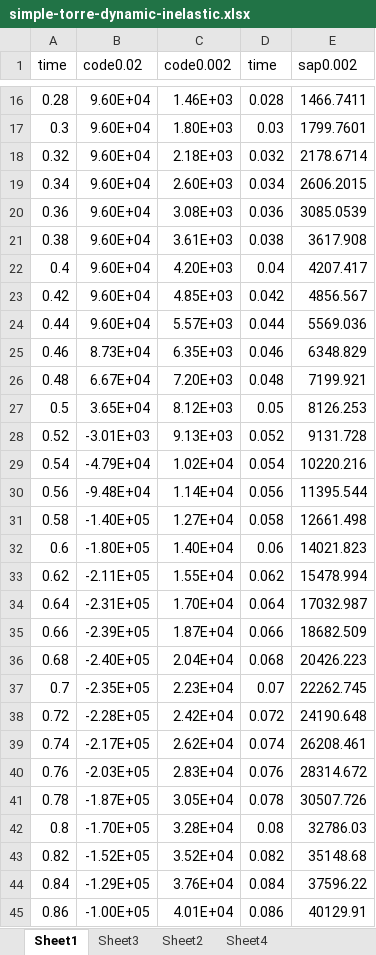
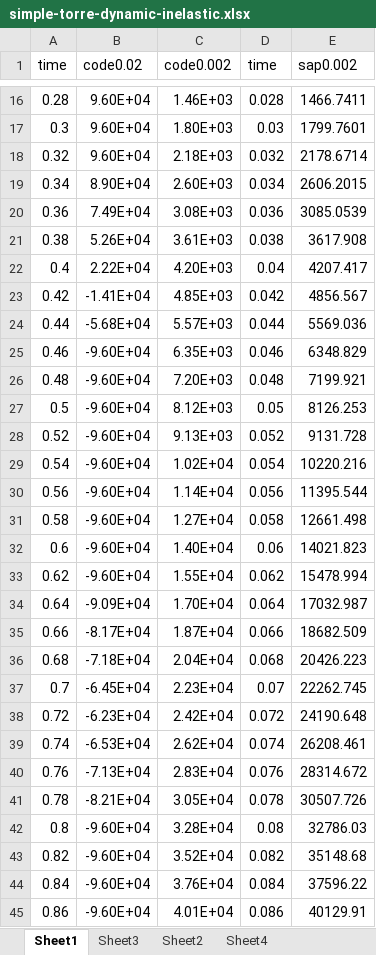
Before and after one commit to structural-analysis/model-comparisons, an Excel workbook: comparison/simple-torre-dynamic-inelastic.xlsx, sheet Sheet1, drawn as a sheet; only a part is shown, gaps mark what is left out; values as stored, in another font and other column widths than the file's, no borders; charts and pictures not drawn; the diff covers the shown part only; the diff names each change by its address in the sheet, - before the commit and + after, or states it on an @@ line.

Commit message:
feat: truss static and dynamic inelastic examples added

```diff
--- a/comparison/simple-torre-dynamic-inelastic.xlsx (sheet Sheet1)
+++ b/comparison/simple-torre-dynamic-inelastic.xlsx (sheet Sheet1)
-B19 (code0.02): 9.60E+04
+B19 (code0.02): 8.90E+04
-B20 (code0.02): 9.60E+04
+B20 (code0.02): 7.49E+04
-B21 (code0.02): 9.60E+04
+B21 (code0.02): 5.26E+04
-B22 (code0.02): 9.60E+04
+B22 (code0.02): 2.22E+04
-B23 (code0.02): 9.60E+04
+B23 (code0.02): -1.41E+04
-B24 (code0.02): 9.60E+04
+B24 (code0.02): -5.68E+04
-B25 (code0.02): 8.73E+04
+B25 (code0.02): -9.60E+04
-B26 (code0.02): 6.67E+04
+B26 (code0.02): -9.60E+04
-B27 (code0.02): 3.65E+04
+B27 (code0.02): -9.60E+04
-B28 (code0.02): -3.01E+03
+B28 (code0.02): -9.60E+04
-B29 (code0.02): -4.79E+04
+B29 (code0.02): -9.60E+04
-B30 (code0.02): -9.48E+04
+B30 (code0.02): -9.60E+04
-B31 (code0.02): -1.40E+05
+B31 (code0.02): -9.60E+04
-B32 (code0.02): -1.80E+05
+B32 (code0.02): -9.60E+04
-B33 (code0.02): -2.11E+05
+B33 (code0.02): -9.60E+04
-B34 (code0.02): -2.31E+05
+B34 (code0.02): -9.09E+04
-B35 (code0.02): -2.39E+05
+B35 (code0.02): -8.17E+04
-B36 (code0.02): -2.40E+05
+B36 (code0.02): -7.18E+04
-B37 (code0.02): -2.35E+05
+B37 (code0.02): -6.45E+04
-B38 (code0.02): -2.28E+05
+B38 (code0.02): -6.23E+04
-B39 (code0.02): -2.17E+05
+B39 (code0.02): -6.53E+04
-B40 (code0.02): -2.03E+05
+B40 (code0.02): -7.13E+04
-B41 (code0.02): -1.87E+05
+B41 (code0.02): -8.21E+04
-B42 (code0.02): -1.70E+05
+B42 (code0.02): -9.60E+04
-B43 (code0.02): -1.52E+05
+B43 (code0.02): -9.60E+04
-B44 (code0.02): -1.29E+05
+B44 (code0.02): -9.60E+04
-B45 (code0.02): -1.00E+05
+B45 (code0.02): -9.60E+04
```
Also changed, not shown: 6 edited cells elsewhere in this sheet, charts or pictures, 37 other files.
